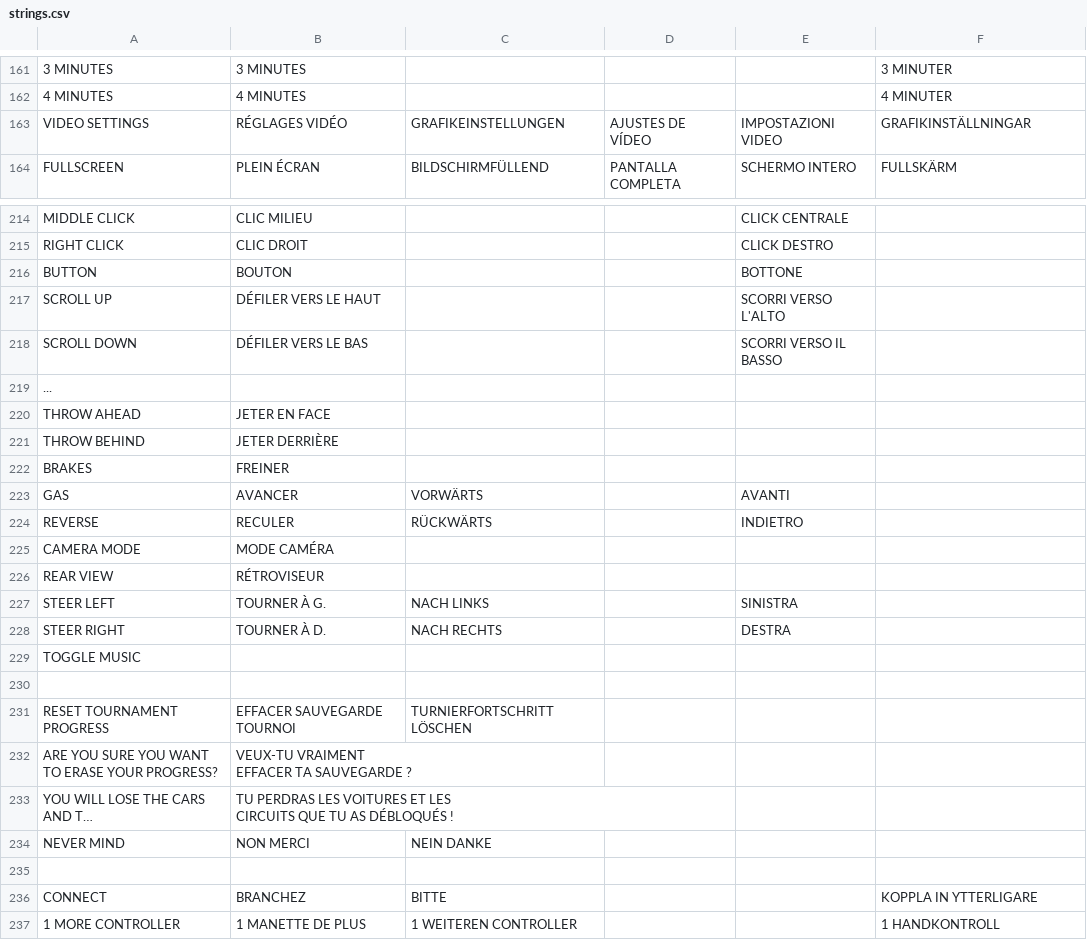
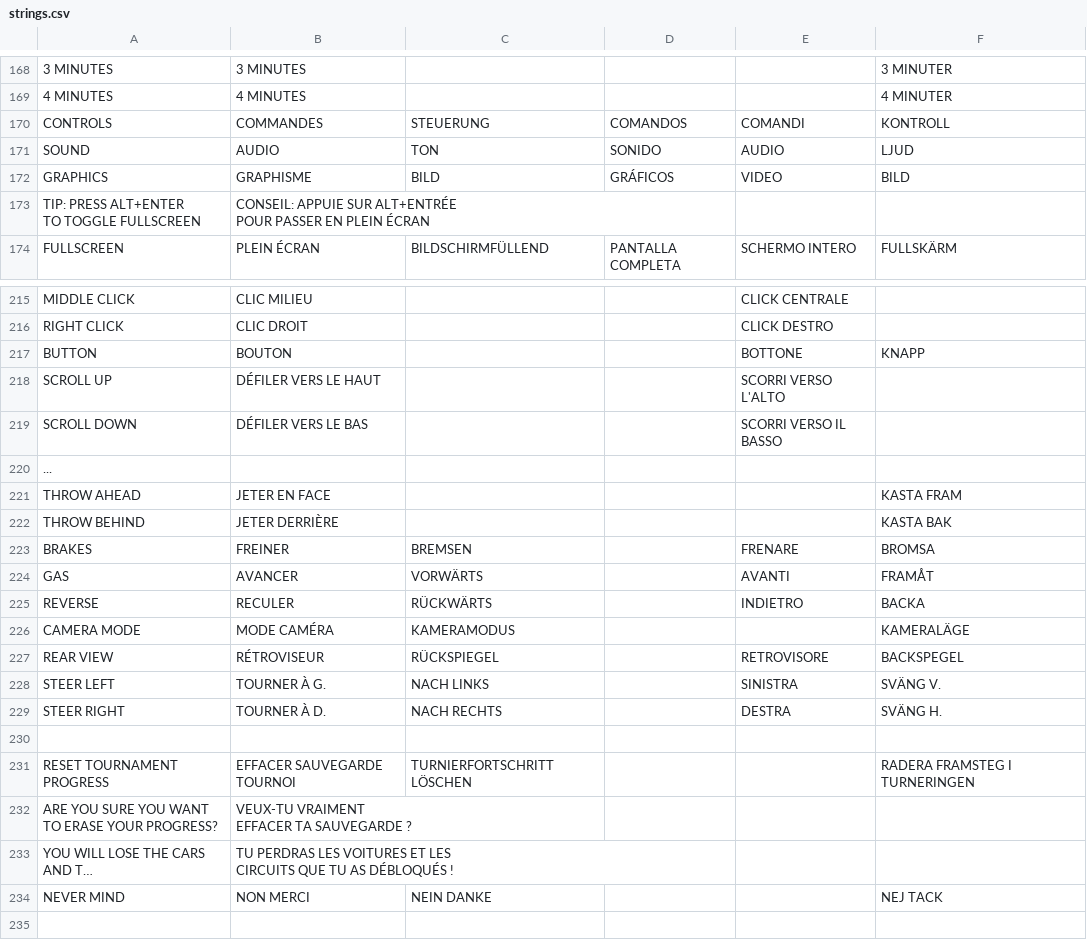
Before and after one commit to jorio/CroMagRally, a CSV file: Data/System/strings.csv, drawn as a sheet; only a part is shown, gaps mark what is left out; the shorter side is filled out with more unchanged rows; long unchanged cells end in …; removed rows and columns are numbered as before the commit, all else as after; ↵ is a line break in a cell; the diff covers the shown part only; the diff names each change by its address in the sheet, - before the commit and + after, or states it on an @@ line.

Commit message:
Settings: controls/video/audio/language submenus

```diff
--- a/Data/System/strings.csv
+++ b/Data/System/strings.csv
-row 163: VIDEO SETTINGS | RÉGLAGES VIDÉO | GRAFIKEINSTELLUNGEN | AJUSTES DE VÍDEO | IMPOSTAZIONI VIDEO | GRAFIKINSTÄLLNINGAR
+row 170: CONTROLS | COMMANDES | STEUERUNG | COMANDOS | COMANDI | KONTROLL
+row 171: SOUND | AUDIO | TON | SONIDO | AUDIO | LJUD
+row 172: GRAPHICS | GRAPHISME | BILD | GRÁFICOS | VIDEO | BILD
+row 173: TIP: PRESS ALT+ENTER ↵ TO TOGGLE FULLSCREEN | CONSEIL: APPUIE SUR ALT+ENTRÉE ↵ POUR PASSER EN PLEIN ÉCRAN
-F217: (empty)
+F217: KNAPP
-F221: (empty)
+F221: KASTA FRAM
-F222: (empty)
+F222: KASTA BAK
-C223: (empty)
+C223: BREMSEN
-E223: (empty)
+E223: FRENARE
-F223: (empty)
+F223: BROMSA
-F224: (empty)
+F224: FRAMÅT
-F225: (empty)
+F225: BACKA
-C226: (empty)
+C226: KAMERAMODUS
-F226: (empty)
+F226: KAMERALÄGE
-C227: (empty)
+C227: RÜCKSPIEGEL
-E227: (empty)
+E227: RETROVISORE
-F227: (empty)
+F227: BACKSPEGEL
-F228: (empty)
+F228: SVÄNG V.
-F229: (empty)
+F229: SVÄNG H.
-row 229: TOGGLE MUSIC
-F231: (empty)
+F231: RADERA FRAMSTEG I TURNERINGEN
-F234: (empty)
+F234: NEJ TACK
```
Also changed, not shown: 7 added rows, 9 removed rows and 16 edited cells elsewhere in this file, 2 other files.
